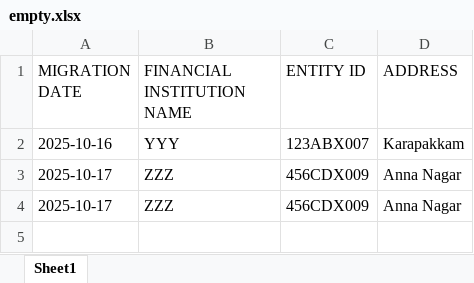
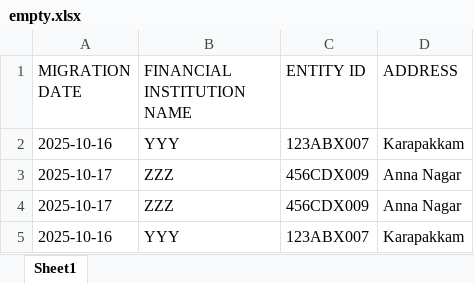
Before and after one commit to viveklade1487/FIS, an Excel workbook: empty.xlsx, sheet Sheet1, drawn as a sheet; values as stored, in another font and other column widths than the file's, no borders; the diff names each change by its address in the sheet, - before the commit and + after, or states it on an @@ line.

Commit message:
Appended data to sheet 'Sheet1'

```diff
--- a/empty.xlsx (sheet Sheet1)
+++ b/empty.xlsx (sheet Sheet1)
+row 5: 2025-10-16 | YYY | 123ABX007 | Karapakkam
```
